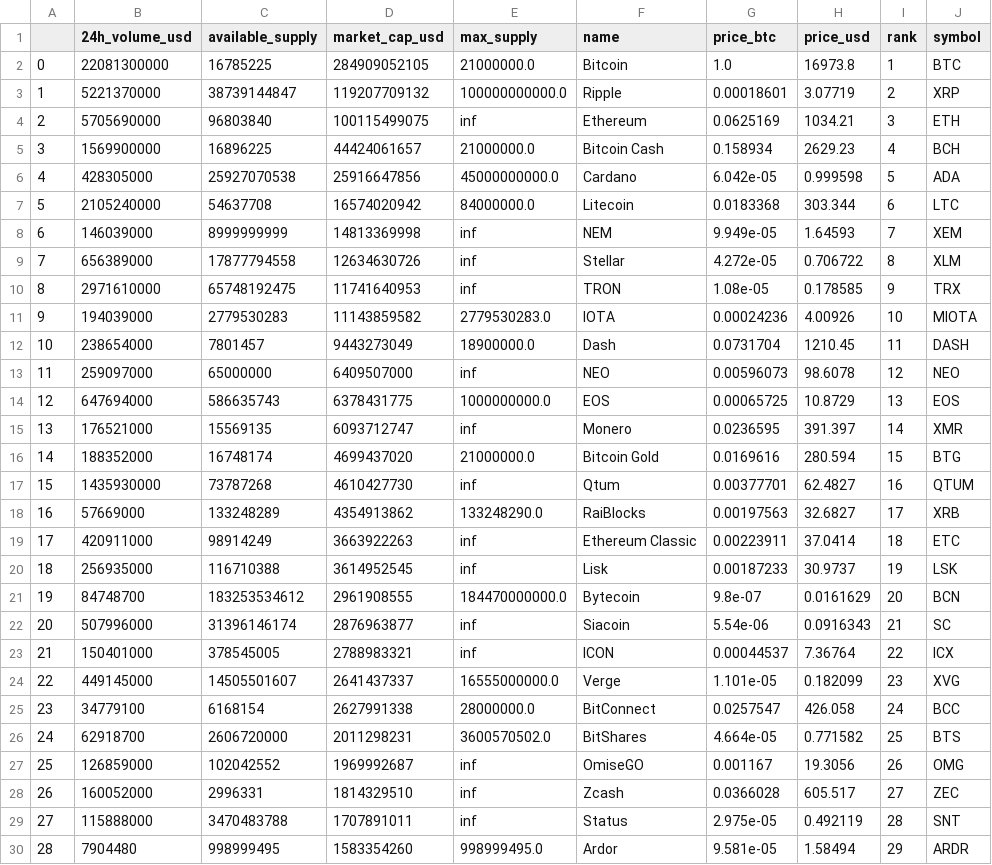
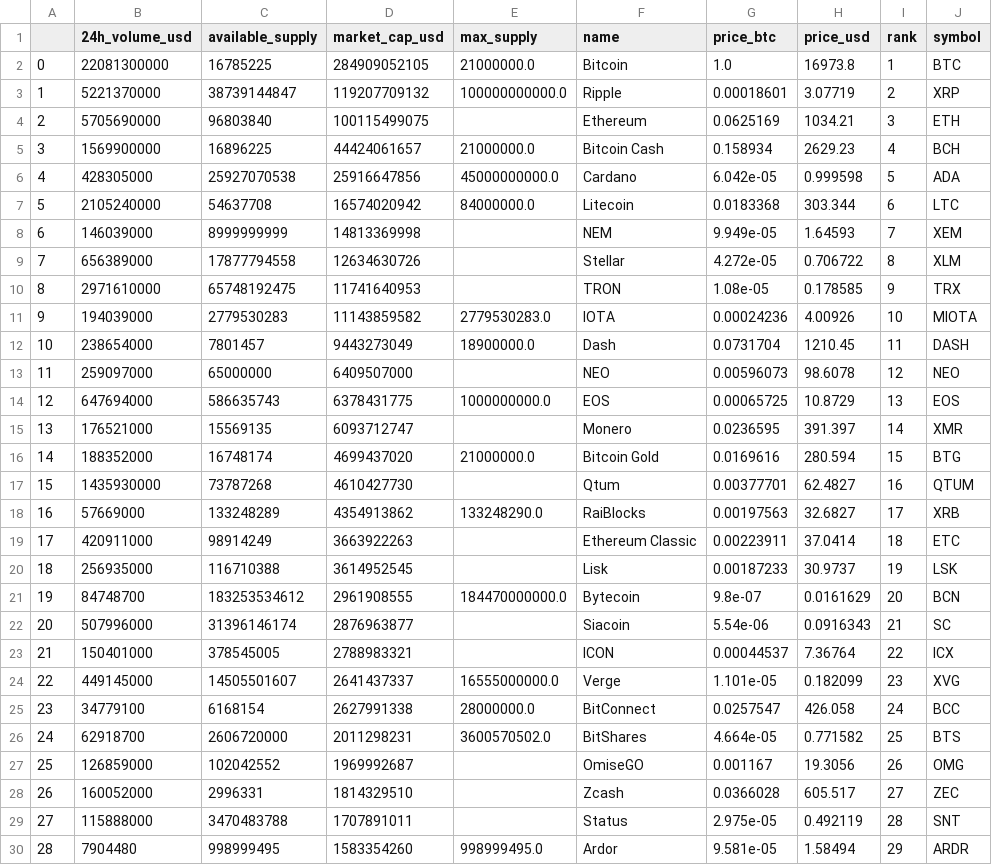
Before and after one commit to augustobor/cryptocuirrencies--data-analysis, a CSV file: clean_dataframes/coinmarketcap_cleaned.csv, drawn as a sheet; only a part is shown; the diff covers the shown part only.

```diff
--- a/clean_dataframes/coinmarketcap_cleaned.csv
+++ b/clean_dataframes/coinmarketcap_cleaned.csv
@@ -3,3 +3,3 @@
 1,5221370000,38739144847,119207709132,100000000000.0,Ripple,0.00018601,3.07719,2,XRP
-2,5705690000,96803840,100115499075,inf,Ethereum,0.0625169,1034.21,3,ETH
+2,5705690000,96803840,100115499075,,Ethereum,0.0625169,1034.21,3,ETH
 3,1569900000,16896225,44424061657,21000000.0,Bitcoin Cash,0.158934,2629.23,4,BCH
@@ -7,18 +7,18 @@
 5,2105240000,54637708,16574020942,84000000.0,Litecoin,0.0183368,303.344,6,LTC
-6,146039000,8999999999,14813369998,inf,NEM,9.949e-05,1.64593,7,XEM
-7,656389000,17877794558,12634630726,inf,Stellar,4.272e-05,0.706722,8,XLM
-8,2971610000,65748192475,11741640953,inf,TRON,1.08e-05,0.178585,9,TRX
+6,146039000,8999999999,14813369998,,NEM,9.949e-05,1.64593,7,XEM
+7,656389000,17877794558,12634630726,,Stellar,4.272e-05,0.706722,8,XLM
+8,2971610000,65748192475,11741640953,,TRON,1.08e-05,0.178585,9,TRX
 9,194039000,2779530283,11143859582,2779530283.0,IOTA,0.00024236,4.00926,10,MIOTA
 10,238654000,7801457,9443273049,18900000.0,Dash,0.0731704,1210.45,11,DASH
-11,259097000,65000000,6409507000,inf,NEO,0.00596073,98.6078,12,NEO
+11,259097000,65000000,6409507000,,NEO,0.00596073,98.6078,12,NEO
 12,647694000,586635743,6378431775,1000000000.0,EOS,0.00065725,10.8729,13,EOS
-13,176521000,15569135,6093712747,inf,Monero,0.0236595,391.397,14,XMR
+13,176521000,15569135,6093712747,,Monero,0.0236595,391.397,14,XMR
 14,188352000,16748174,4699437020,21000000.0,Bitcoin Gold,0.0169616,280.594,15,BTG
-15,1435930000,73787268,4610427730,inf,Qtum,0.00377701,62.4827,16,QTUM
+15,1435930000,73787268,4610427730,,Qtum,0.00377701,62.4827,16,QTUM
 16,57669000,133248289,4354913862,133248290.0,RaiBlocks,0.00197563,32.6827,17,XRB
-17,420911000,98914249,3663922263,inf,Ethereum Classic,0.00223911,37.0414,18,ETC
-18,256935000,116710388,3614952545,inf,Lisk,0.00187233,30.9737,19,LSK
+17,420911000,98914249,3663922263,,Ethereum Classic,0.00223911,37.0414,18,ETC
+18,256935000,116710388,3614952545,,Lisk,0.00187233,30.9737,19,LSK
 19,84748700,183253534612,2961908555,184470000000.0,Bytecoin,9.8e-07,0.0161629,20,BCN
-20,507996000,31396146174,2876963877,inf,Siacoin,5.54e-06,0.0916343,21,SC
-21,150401000,378545005,2788983321,inf,ICON,0.00044537,7.36764,22,ICX
+20,507996000,31396146174,2876963877,,Siacoin,5.54e-06,0.0916343,21,SC
+21,150401000,378545005,2788983321,,ICON,0.00044537,7.36764,22,ICX
 22,449145000,14505501607,2641437337,16555000000.0,Verge,1.101e-05,0.182099,23,XVG
@@ -26,5 +26,5 @@
 24,62918700,2606720000,2011298231,3600570502.0,BitShares,4.664e-05,0.771582,25,BTS
-25,126859000,102042552,1969992687,inf,OmiseGO,0.001167,19.3056,26,OMG
-26,160052000,2996331,1814329510,inf,Zcash,0.0366028,605.517,27,ZEC
-27,115888000,3470483788,1707891011,inf,Status,2.975e-05,0.492119,28,SNT
+25,126859000,102042552,1969992687,,OmiseGO,0.001167,19.3056,26,OMG
+26,160052000,2996331,1814329510,,Zcash,0.0366028,605.517,27,ZEC
+27,115888000,3470483788,1707891011,,Status,2.975e-05,0.492119,28,SNT
 28,7904480,998999495,1583354260,998999495.0,Ardor,9.581e-05,1.58494,29,ARDR
```
Also changed, not shown: 59 edited cells elsewhere in this file, clean_dataframes/cryptocurrencies_prices_cleaned.csv, 1 other file.
